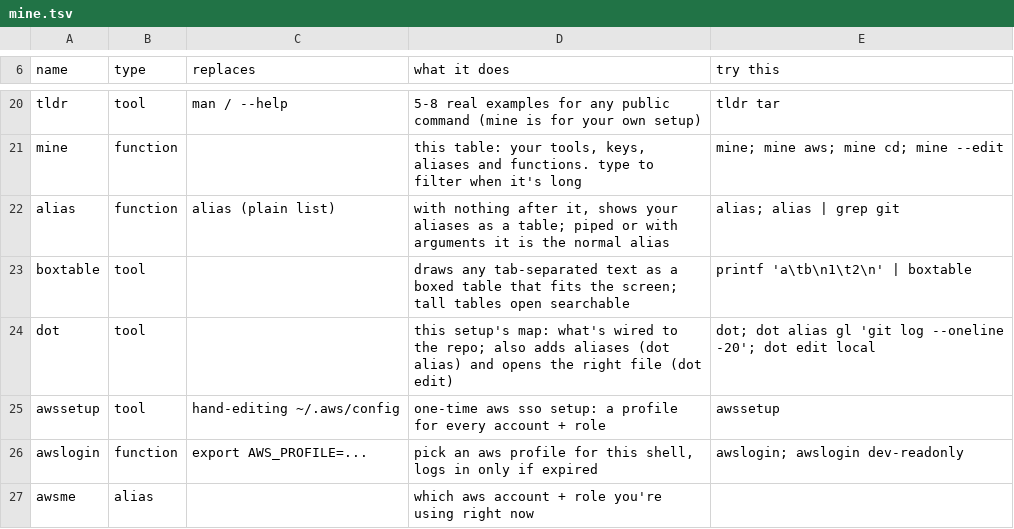
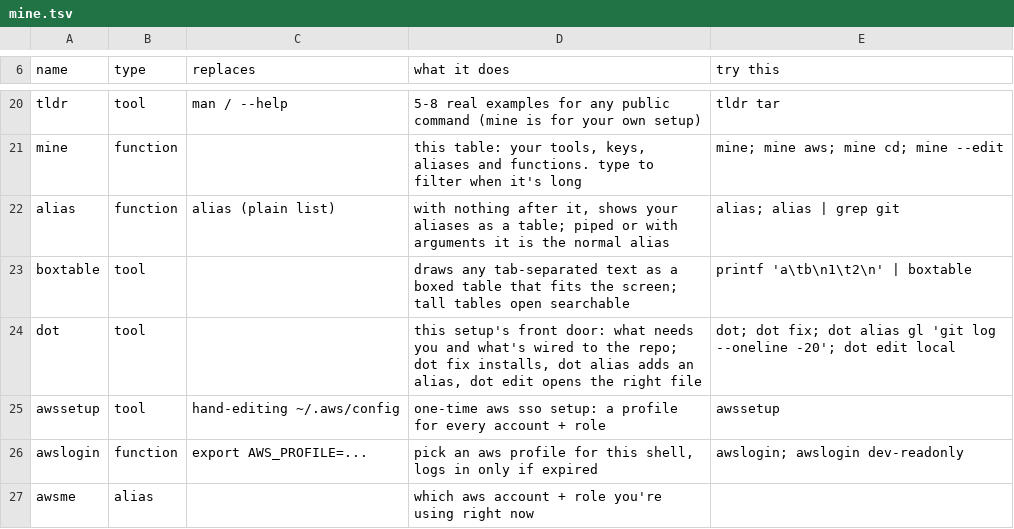
Before and after one commit to jgorodetsky/dotfiles, a TSV file: shell/mine.tsv, drawn as a sheet; only a part is shown, gaps mark what is left out.

```diff
--- a/shell/mine.tsv
+++ b/shell/mine.tsv
@@ -23,3 +23,3 @@ alias	function	alias (plain list)	with nothing after it, shows your aliases as a
 boxtable	tool		draws any tab-separated text as a boxed table that fits the screen; tall tables open searchable	printf 'a\tb\n1\t2\n' | boxtable
-dot	tool		this setup's map: what's wired to the repo; also adds aliases (dot alias) and opens the right file (dot edit)	dot; dot alias gl 'git log --oneline -20'; dot edit local
+dot	tool		this setup's front door: what needs you and what's wired to the repo; dot fix installs, dot alias adds an alias, dot edit opens the right file	dot; dot fix; dot alias gl 'git log --oneline -20'; dot edit local
 awssetup	tool	hand-editing ~/.aws/config	one-time aws sso setup: a profile for every account + role	awssetup
```
Also changed, not shown: 7 other files.
